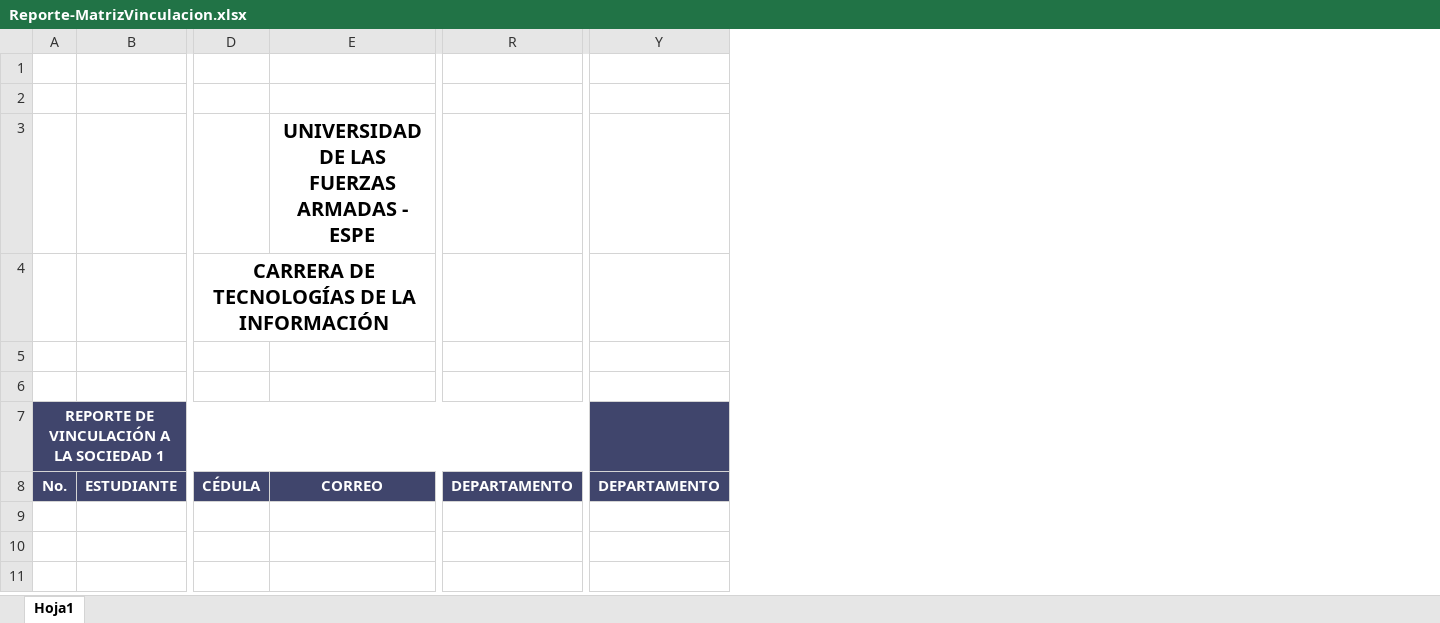
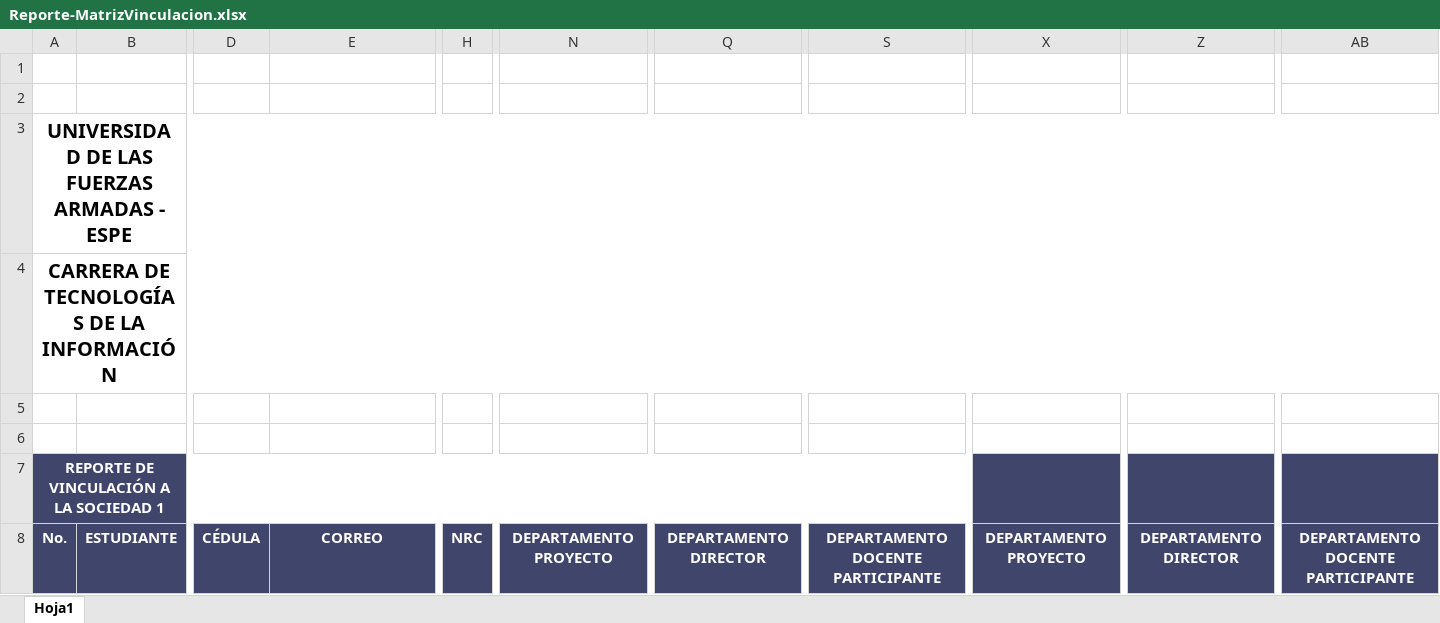
Before and after one commit to sebas17sf/Tesis_Final_Version, an Excel workbook: public/Plantillas/Reporte-MatrizVinculacion.xlsx, sheet Hoja1, drawn as a sheet; only a part is shown, gaps mark what is left out; values as stored, in another font and other column widths than the file's, no borders; charts and pictures not drawn; removed rows and columns are numbered as before the commit, all else as after; rows hold the shown columns only; the diff names each change by its address in the sheet, - before the commit and + after, or states it on an @@ line.

```diff
--- a/public/Plantillas/Reporte-MatrizVinculacion.xlsx (sheet Hoja1)
+++ b/public/Plantillas/Reporte-MatrizVinculacion.xlsx (sheet Hoja1)
+column H, row 8: NRC
+column N, row 8: DEPARTAMENTO PROYECTO
+column Q, row 8: DEPARTAMENTO DIRECTOR
+column S, row 8: DEPARTAMENTO DOCENTE PARTICIPANTE
-column R, row 8: DEPARTAMENTO
+column X, row 8: DEPARTAMENTO PROYECTO
+column Z, row 8: DEPARTAMENTO DIRECTOR
+column AB, row 8: DEPARTAMENTO DOCENTE PARTICIPANTE
-column Y, row 8: DEPARTAMENTO
-row 3:  |  |  | UNIVERSIDAD DE LAS FUERZAS ARMADAS - ESPE
-row 4:  |  | CARRERA DE TECNOLOGÍAS DE LA INFORMACIÓN
+row 3: UNIVERSIDAD DE LAS FUERZAS ARMADAS - ESPE
+row 4: CARRERA DE TECNOLOGÍAS DE LA INFORMACIÓN
```
Also changed, not shown: charts or pictures, public/Plantillas/1.3-Número-Horas-Estudiantes.xlsx, public/Plantillas/HistoricoDocentes.xlsx, 5 other files.
